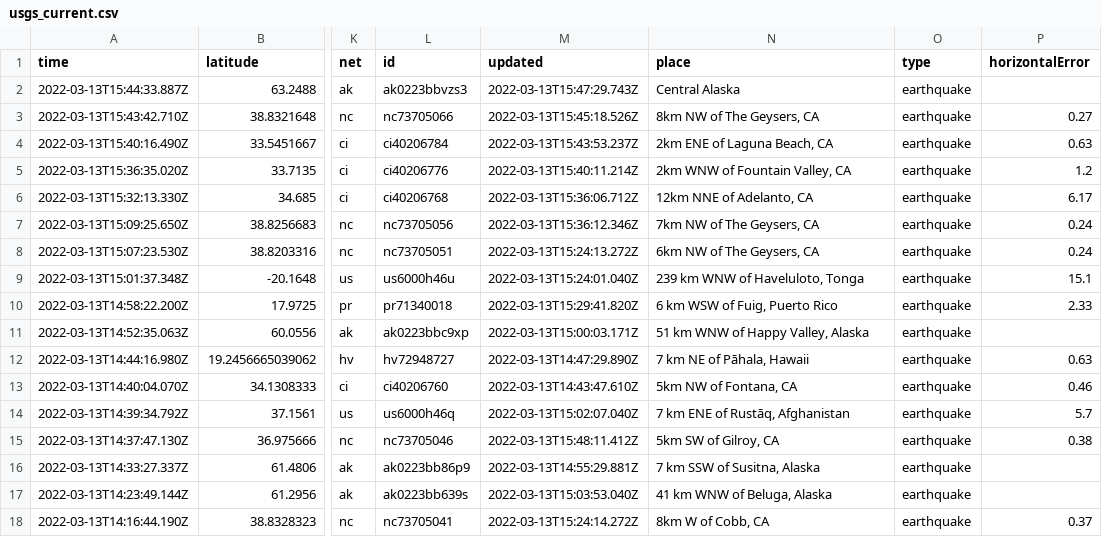
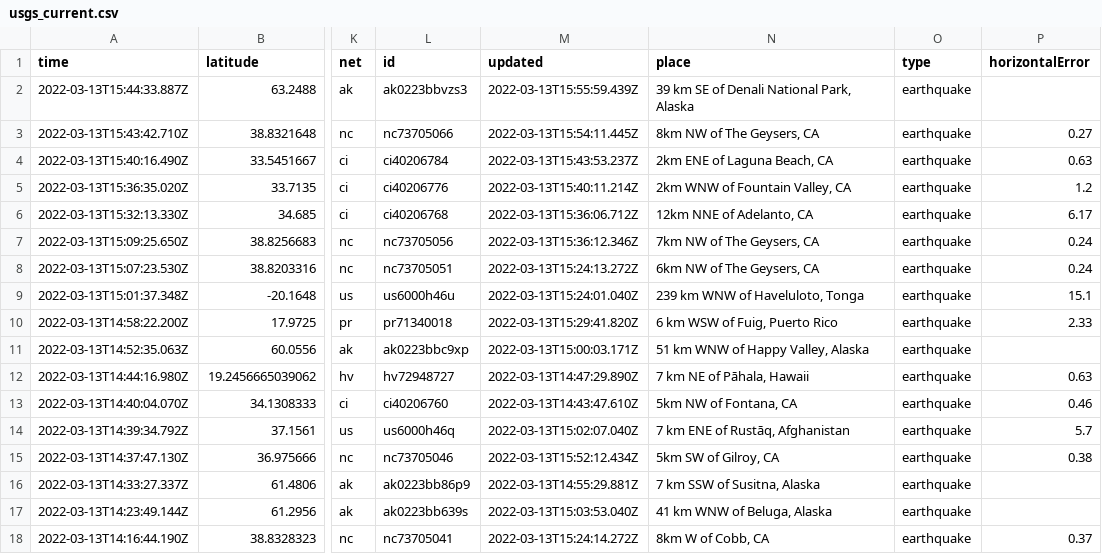
Before and after one commit to DevonMilley/dbk-calendar-actions, a CSV file: usgs_current.csv, drawn as a sheet; only a part is shown, gaps mark what is left out; the diff names each change by its address in the sheet, - before the commit and + after, or states it on an @@ line.

```diff
--- a/usgs_current.csv
+++ b/usgs_current.csv
-M2 (updated): 2022-03-13T15:47:29.743Z
+M2 (updated): 2022-03-13T15:55:59.439Z
-N2 (place): Central Alaska
+N2 (place): 39 km SE of Denali National Park, Alaska
-M3 (updated): 2022-03-13T15:45:18.526Z
+M3 (updated): 2022-03-13T15:54:11.445Z
-M15 (updated): 2022-03-13T15:48:11.412Z
+M15 (updated): 2022-03-13T15:52:12.434Z
```
